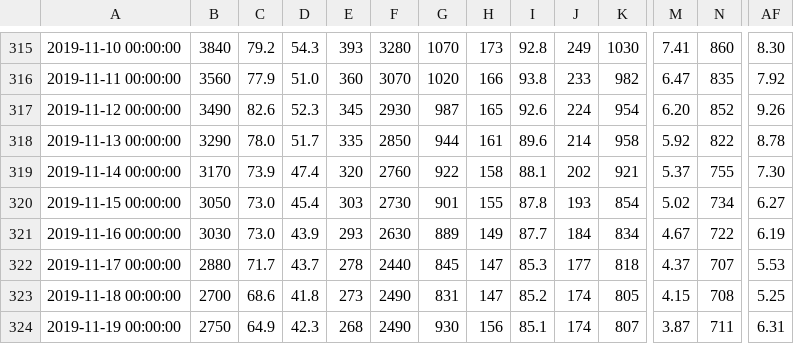
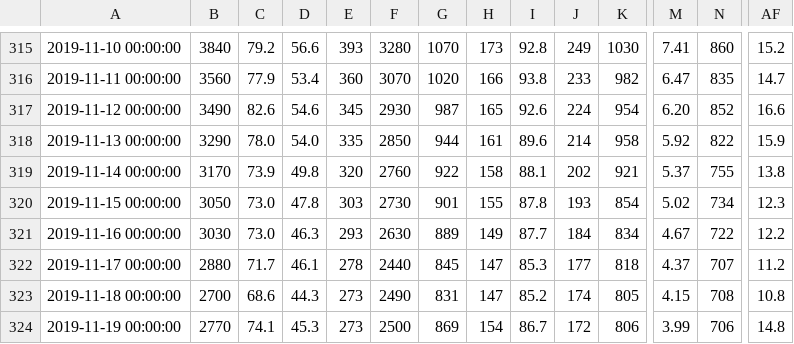
Before and after one commit to icprbcoop/2019_DroughtOps, a CSV file: input/ts/current/flows_daily_cfs.csv, drawn as a sheet; only a part is shown, gaps mark what is left out; the diff covers the shown part only; the diff names each change by its address in the sheet, - before the commit and + after, or states it on an @@ line.

```diff
--- a/input/ts/current/flows_daily_cfs.csv
+++ b/input/ts/current/flows_daily_cfs.csv
-D315: 54.3
+D315: 56.6
-AF315: 8.30
+AF315: 15.2
-D316: 51.0
+D316: 53.4
-AF316: 7.92
+AF316: 14.7
-D317: 52.3
+D317: 54.6
-AF317: 9.26
+AF317: 16.6
-D318: 51.7
+D318: 54.0
-AF318: 8.78
+AF318: 15.9
-D319: 47.4
+D319: 49.8
-AF319: 7.30
+AF319: 13.8
-D320: 45.4
+D320: 47.8
-AF320: 6.27
+AF320: 12.3
-D321: 43.9
+D321: 46.3
-AF321: 6.19
+AF321: 12.2
-D322: 43.7
+D322: 46.1
-AF322: 5.53
+AF322: 11.2
-D323: 41.8
+D323: 44.3
-AF323: 5.25
+AF323: 10.8
-B324: 2750
+B324: 2770
-C324: 64.9
+C324: 74.1
-D324: 42.3
+D324: 45.3
-E324: 268
+E324: 273
-F324: 2490
+F324: 2500
-G324: 930
+G324: 869
-H324: 156
+H324: 154
-I324: 85.1
+I324: 86.7
-J324: 174
+J324: 172
-K324: 807
+K324: 806
-M324: 3.87
+M324: 3.99
-N324: 711
+N324: 706
-AF324: 6.31
+AF324: 14.8
```
Also changed, not shown: 1 added row and 38 edited cells elsewhere in this file, input/ts/2019_drex/coop_pot_withdrawals.csv, input/ts/2019_drex/flows_daily_cfs.csv, 13 other files.
